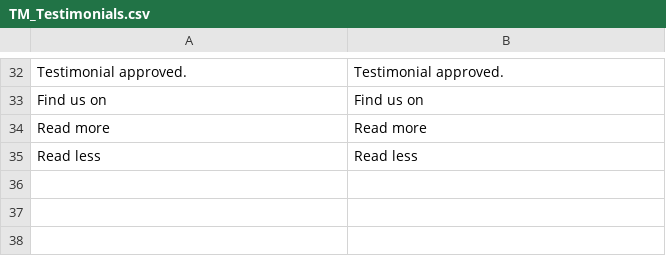
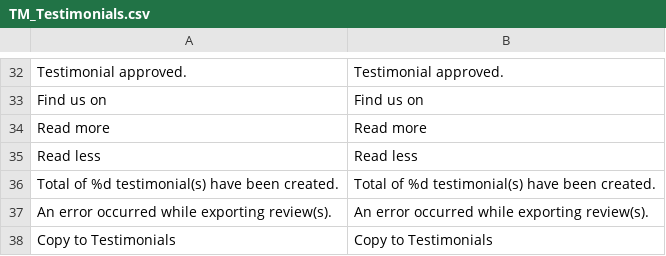
Before and after one commit to tmhub/testimonials, a CSV file: app/locale/en_US/TM_Testimonials.csv, drawn as a sheet; only a part is shown, gaps mark what is left out; the diff names each change by its address in the sheet, - before the commit and + after, or states it on an @@ line.

Commit message:
Export reviews to testimonials mass action added, closes #2

```diff
--- a/app/locale/en_US/TM_Testimonials.csv
+++ b/app/locale/en_US/TM_Testimonials.csv
+row 36: Total of %d testimonial(s) have been created. | Total of %d testimonial(s) have been created.
+row 37: An error occurred while exporting review(s). | An error occurred while exporting review(s).
+row 38: Copy to Testimonials | Copy to Testimonials
```
Also changed, not shown: 3 other files.
